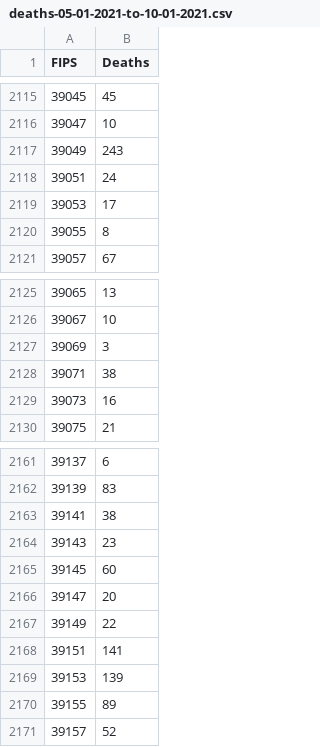
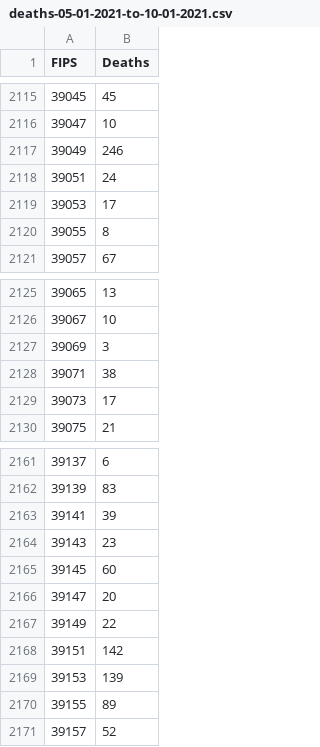
Before and after one commit to ds5010/vaccines, a CSV file: data/deaths-05-01-2021-to-10-01-2021.csv, drawn as a sheet; only a part is shown, gaps mark what is left out.

```diff
--- a/data/deaths-05-01-2021-to-10-01-2021.csv
+++ b/data/deaths-05-01-2021-to-10-01-2021.csv
@@ -2116,3 +2116,3 @@ FIPS,Deaths
 39047,10
-39049,243
+39049,246
 39051,24
@@ -2128,3 +2128,3 @@ FIPS,Deaths
 39071,38
-39073,16
+39073,17
 39075,21
@@ -2162,3 +2162,3 @@ FIPS,Deaths
 39139,83
-39141,38
+39141,39
 39143,23
@@ -2167,3 +2167,3 @@ FIPS,Deaths
 39149,22
-39151,141
+39151,142
 39153,139
```
Also changed, not shown: data/deaths-05-01-2021-to-08-01-2021.csv, data/deaths-05-01-2021-to-09-01-2021.csv, 54 other files.
